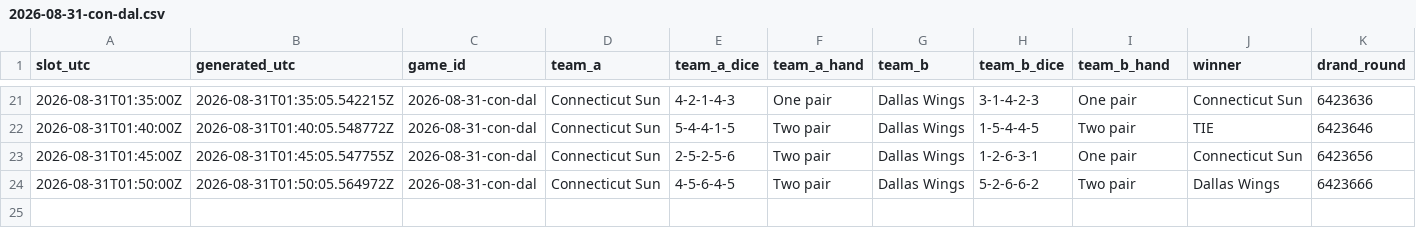
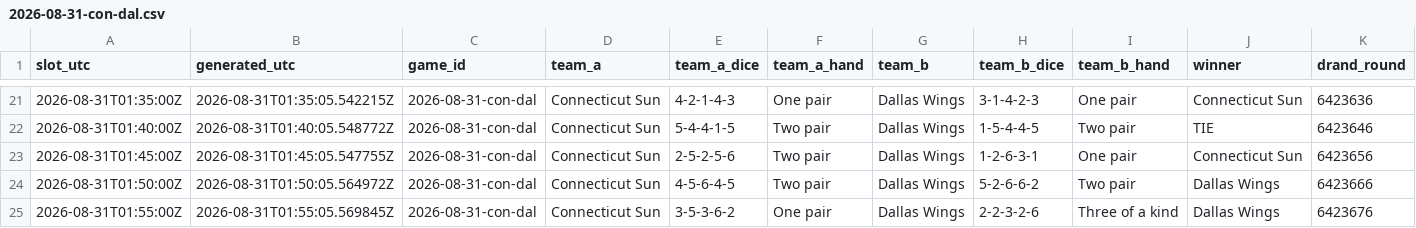
Before and after one commit to shabahren/wnba-dice-poker, a CSV file: data/2026-08-31-con-dal.csv, drawn as a sheet; only a part is shown, gaps mark what is left out; rows hold the shown columns only; the diff names each change by its address in the sheet, - before the commit and + after, or states it on an @@ line.

Commit message:
Add real-time Dice Poker result 2026-08-31 01:55 UTC

```diff
--- a/data/2026-08-31-con-dal.csv
+++ b/data/2026-08-31-con-dal.csv
+row 25: 2026-08-31T01:55:00Z | 2026-08-31T01:55:05.569845Z | 2026-08-31-con-dal | Connecticut Sun | 3-5-3-6-2 | One pair | Dallas Wings | 2-2-3-2-6 | Three of a kind | Dallas Wings | 6423676
```
